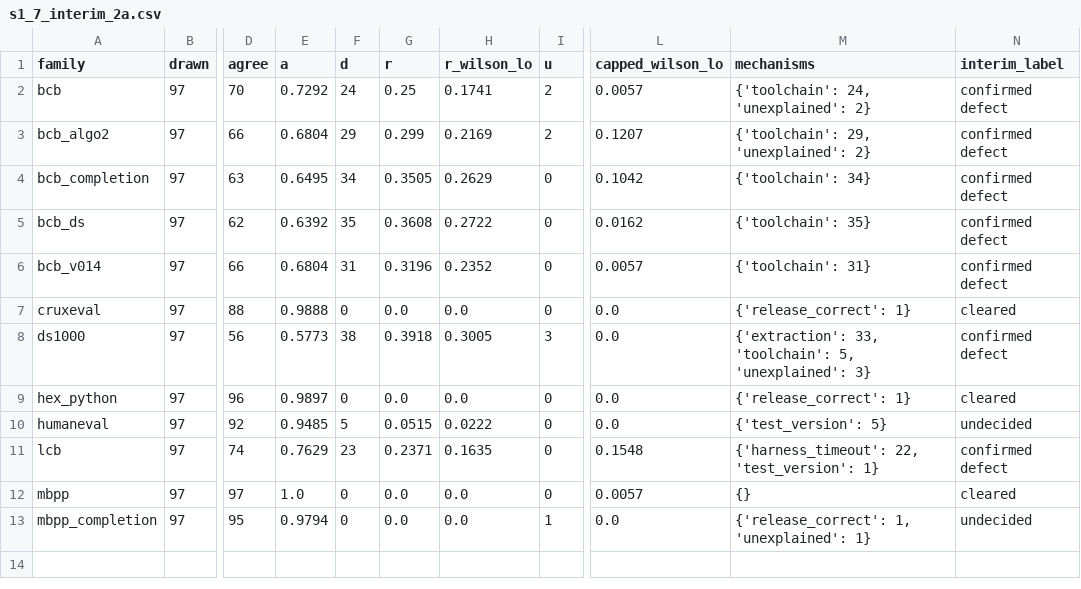
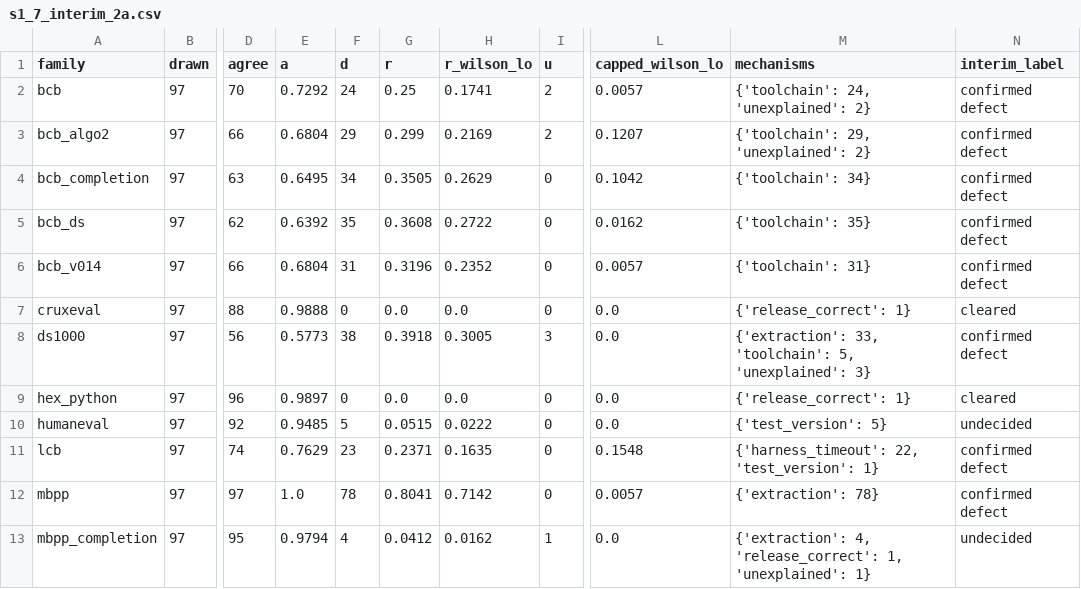
Before and after one commit to venu284/LLM_Comparison, a CSV file: router/experiments/out/s1_7_interim_2a.csv, drawn as a sheet; only a part is shown, gaps mark what is left out; the diff names each change by its address in the sheet, - before the commit and + after, or states it on an @@ line.

```diff
--- a/router/experiments/out/s1_7_interim_2a.csv
+++ b/router/experiments/out/s1_7_interim_2a.csv
-F12 (d): 0
+F12 (d): 78
-G12 (r): 0.0
+G12 (r): 0.8041
-H12 (r_wilson_lo): 0.0
+H12 (r_wilson_lo): 0.7142
-M12 (mechanisms): {}
+M12 (mechanisms): {'extraction': 78}
-N12 (interim_label): cleared
+N12 (interim_label): confirmed defect
-F13 (d): 0
+F13 (d): 4
-G13 (r): 0.0
+G13 (r): 0.0412
-H13 (r_wilson_lo): 0.0
+H13 (r_wilson_lo): 0.0162
-M13 (mechanisms): {'release_correct': 1, 'unexplained':…
+M13 (mechanisms): {'extraction': 4, 'release_correct': 1, 'unexplained':…
```
Also changed, not shown: router/experiments/out/s1_7_mechanisms_2c.csv, router/experiments/out/s1_7_mechanisms_lcbk.csv, 10 other files.
